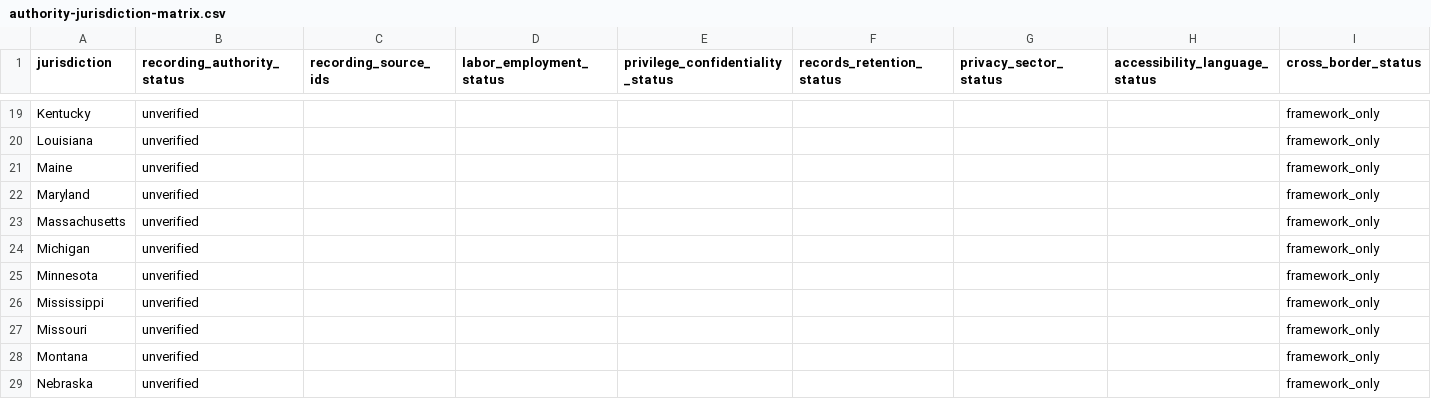
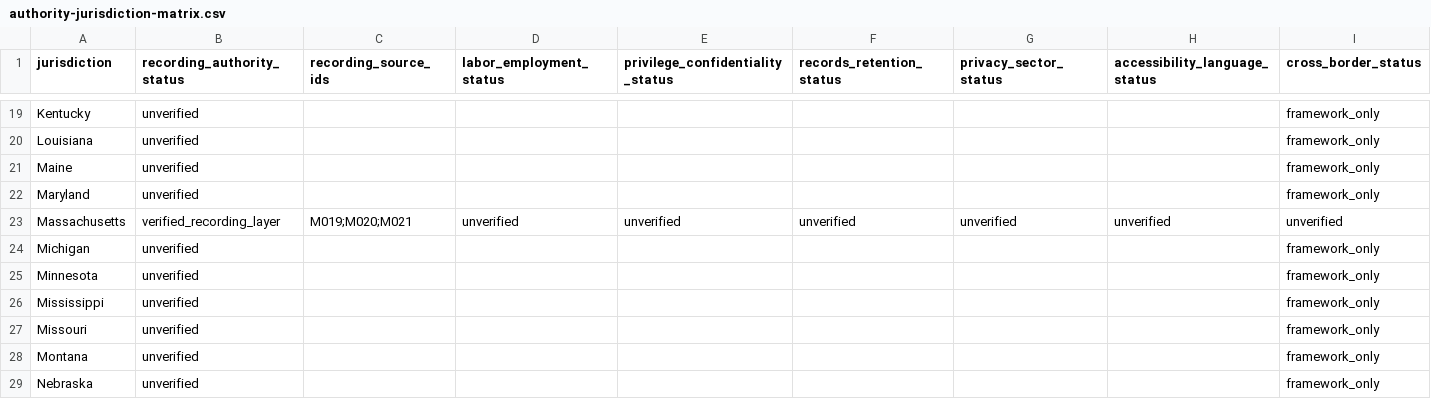
Before and after one commit to rn-collins/aloha-ai-consulting, a CSV file: content/decision-desk/02-meeting-capture/authority-jurisdiction-matrix.csv, drawn as a sheet; only a part is shown, gaps mark what is left out; the diff covers the shown part only; the diff names each change by its address in the sheet, - before the commit and + after, or states it on an @@ line.

```diff
--- a/content/decision-desk/02-meeting-capture/authority-jurisdiction-matrix.csv
+++ b/content/decision-desk/02-meeting-capture/authority-jurisdiction-matrix.csv
-B23 (recording_authority_status): unverified
+B23 (recording_authority_status): verified_recording_layer
-C23 (recording_source_ids): (empty)
+C23 (recording_source_ids): M019;M020;M021
-D23 (labor_employment_status): (empty)
+D23 (labor_employment_status): unverified
-E23 (privilege_confidentiality_status): (empty)
+E23 (privilege_confidentiality_status): unverified
-F23 (records_retention_status): (empty)
+F23 (records_retention_status): unverified
-G23 (privacy_sector_status): (empty)
+G23 (privacy_sector_status): unverified
-H23 (accessibility_language_status): (empty)
+H23 (accessibility_language_status): unverified
-I23 (cross_border_status): framework_only
+I23 (cross_border_status): unverified
```
Also changed, not shown: 4 edited cells elsewhere in this file, content/decision-desk/02-meeting-capture/authority-claim-ledger.csv, content/decision-desk/02-meeting-capture/authority-search-log.csv, 3 other files.
